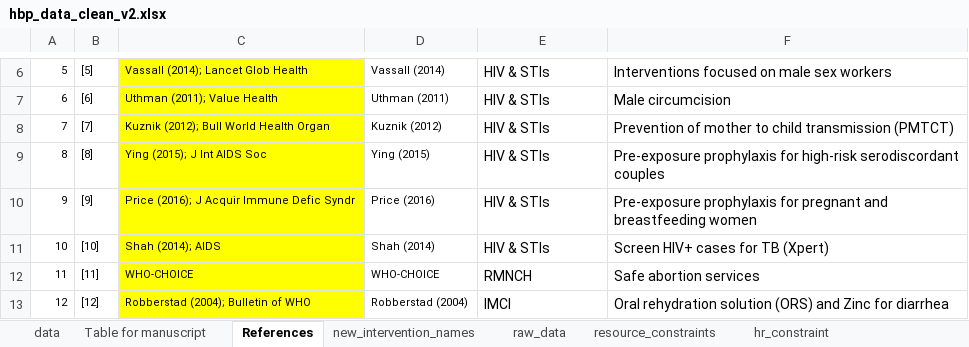
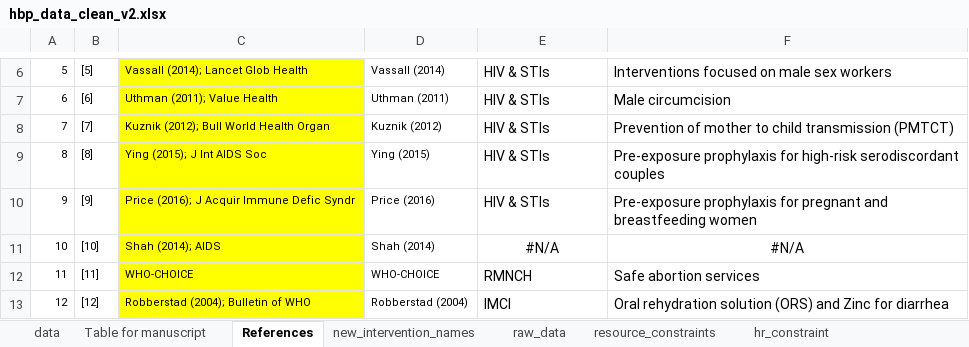
Before and after one commit to sakshimohan/uganda_hbp, an Excel workbook: 2_data/hbp_data_clean_v2.xlsx, sheet References, drawn as a sheet; only a part is shown, gaps mark what is left out; values as stored, in another font and other column widths than the file's, no borders; the diff names each change by its address in the sheet, - before the commit and + after, or states it on an @@ line.

Commit message:
remove duplication of 317 - Screen HIV+ cases for TB

```diff
--- a/2_data/hbp_data_clean_v2.xlsx (sheet References)
+++ b/2_data/hbp_data_clean_v2.xlsx (sheet References)
-E11: HIV & STIs
+E11: #N/A
-E11:F11 alignment: left
+E11:F11 alignment: center
-F11: Screen HIV+ cases for TB (Xpert)
+F11: #N/A
```
Also changed, not shown: sheet data, sheet Table for manuscript, sheet raw_data.
